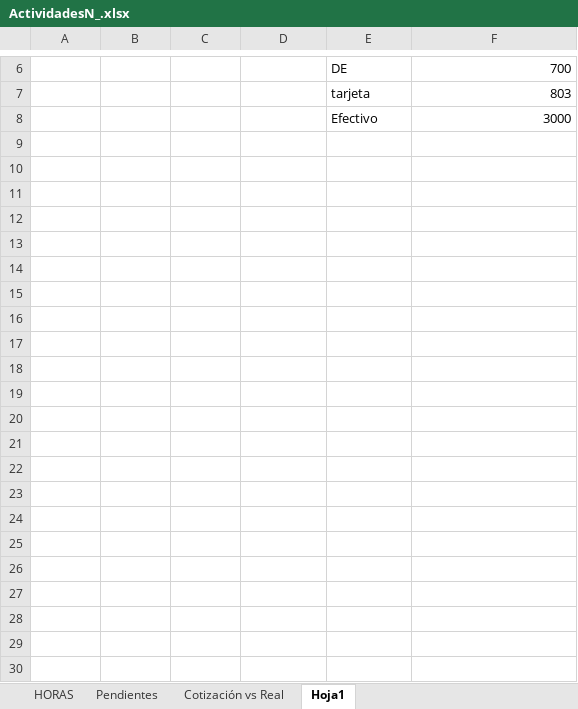
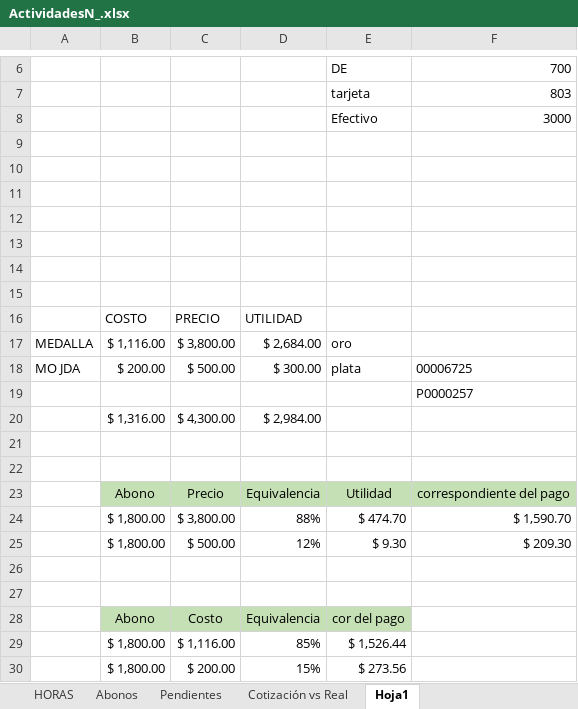
Before and after one commit to rumoso/VioletaSystem, an Excel workbook: Documents/Actividades realizadas/ActividadesN_.xlsx, sheet Hoja1, drawn as a sheet; only a part is shown, gaps mark what is left out; values as stored, in another font and other column widths than the file's, no borders; the diff names each change by its address in the sheet, - before the commit and + after, or states it on an @@ line.

```diff
--- a/Documents/Actividades realizadas/ActividadesN_.xlsx (sheet Hoja1)
+++ b/Documents/Actividades realizadas/ActividadesN_.xlsx (sheet Hoja1)
+sheet tab: Abonos
+row 9: (empty)
+row 10: (empty)
+row 11: (empty)
+row 12: (empty)
+row 13: (empty)
+row 14: (empty)
+row 15: (empty)
+row 16:  | COSTO | PRECIO | UTILIDAD
+row 17: MEDALLA | $ 1,116.00 | $ 3,800.00 | $ 2,684.00 | oro
+row 18: MO JDA | $ 200.00 | $ 500.00 | $ 300.00 | plata | 00006725
+row 19:  |  |  |  |  | P0000257
+row 20:  | $ 1,316.00 | $ 4,300.00 | $ 2,984.00
+row 21: (empty)
+row 22: (empty)
+row 23:  | Abono | Precio | Equivalencia | Utilidad | correspondiente del pago
+row 24:  | $ 1,800.00 | $ 3,800.00 | 88% | $ 474.70 | $ 1,590.70
+row 25:  | $ 1,800.00 | $ 500.00 | 12% | $ 9.30 | $ 209.30
+row 26: (empty)
+row 27: (empty)
+row 28:  | Abono | Costo | Equivalencia | cor del pago
+row 29:  | $ 1,800.00 | $ 1,116.00 | 85% | $ 1,526.44
+row 30:  | $ 1,800.00 | $ 200.00 | 15% | $ 273.56
```
Also changed, not shown: sheet HORAS, formulas that keep their value, 33 other files.
